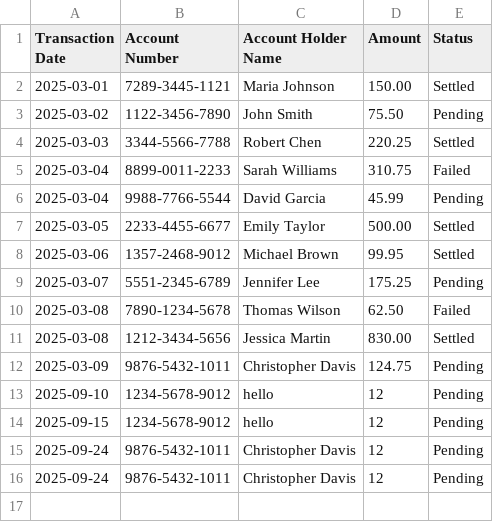
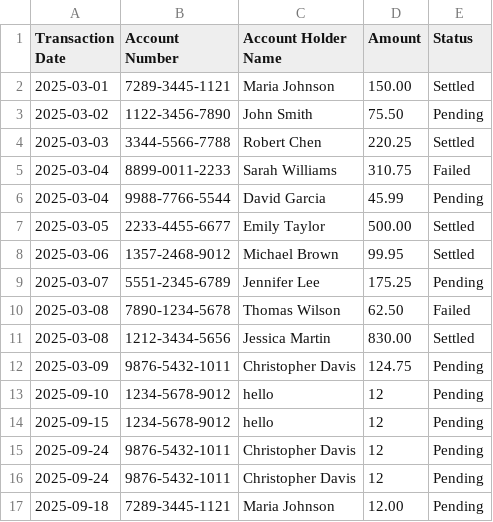
Before and after one commit to KertSolas/first-circle-take-home, a CSV file: backend/transactions.csv (was transactions.csv), drawn as a sheet; the diff names each change by its address in the sheet, - before the commit and + after, or states it on an @@ line.

```diff
--- a/transactions.csv
+++ b/backend/transactions.csv
+row 17: 2025-09-18 | 7289-3445-1121 | Maria Johnson | 12.00 | Pending
```
Also changed, not shown: 6 other files.
